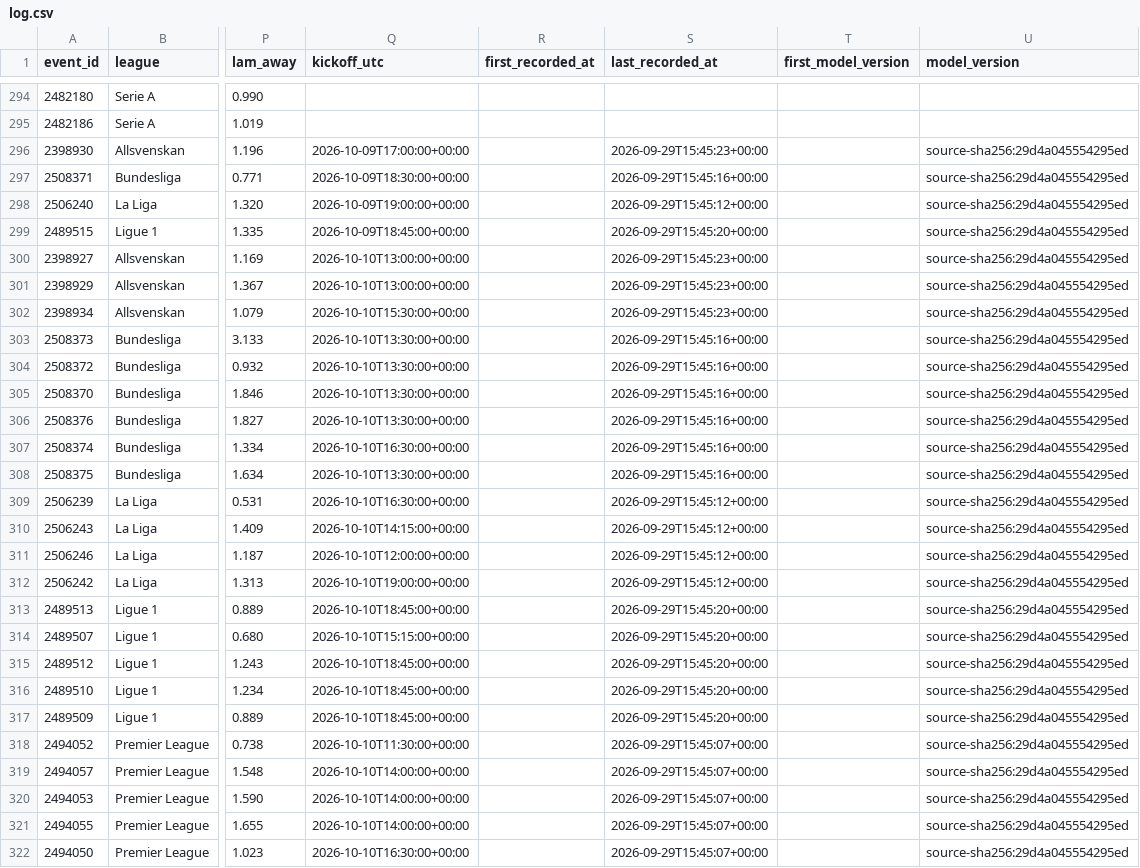
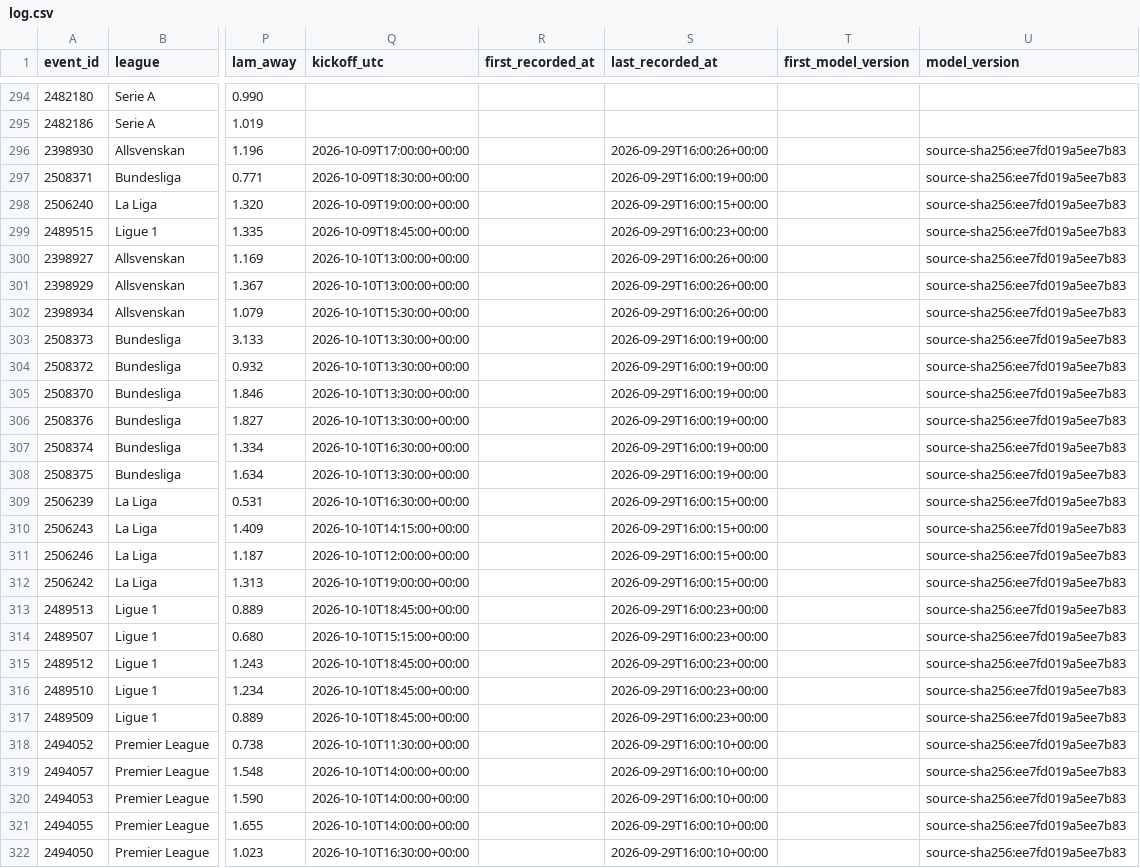
Before and after one commit to AronAlander/footytest, a CSV file: predictions/log.csv, drawn as a sheet; only a part is shown, gaps mark what is left out; the diff covers the shown part only; the diff names each change by its address in the sheet, - before the commit and + after, or states it on an @@ line.

```diff
--- a/predictions/log.csv
+++ b/predictions/log.csv
-S296 (last_recorded_at): 2026-09-29T15:45:23+00:00
+S296 (last_recorded_at): 2026-09-29T16:00:26+00:00
-U296:U322 (model_version): source-sha256:29d4a045554295ed
+U296:U322 (model_version): source-sha256:ee7fd019a5ee7b83
-S297 (last_recorded_at): 2026-09-29T15:45:16+00:00
+S297 (last_recorded_at): 2026-09-29T16:00:19+00:00
-S298 (last_recorded_at): 2026-09-29T15:45:12+00:00
+S298 (last_recorded_at): 2026-09-29T16:00:15+00:00
-S299 (last_recorded_at): 2026-09-29T15:45:20+00:00
+S299 (last_recorded_at): 2026-09-29T16:00:23+00:00
-S300:S302 (last_recorded_at): 2026-09-29T15:45:23+00:00
+S300:S302 (last_recorded_at): 2026-09-29T16:00:26+00:00
-S303:S308 (last_recorded_at): 2026-09-29T15:45:16+00:00
+S303:S308 (last_recorded_at): 2026-09-29T16:00:19+00:00
-S309:S312 (last_recorded_at): 2026-09-29T15:45:12+00:00
+S309:S312 (last_recorded_at): 2026-09-29T16:00:15+00:00
-S313:S317 (last_recorded_at): 2026-09-29T15:45:20+00:00
+S313:S317 (last_recorded_at): 2026-09-29T16:00:23+00:00
-S318:S322 (last_recorded_at): 2026-09-29T15:45:07+00:00
+S318:S322 (last_recorded_at): 2026-09-29T16:00:10+00:00
```
Also changed, not shown: 64 edited cells elsewhere in this file, 16 other files.
